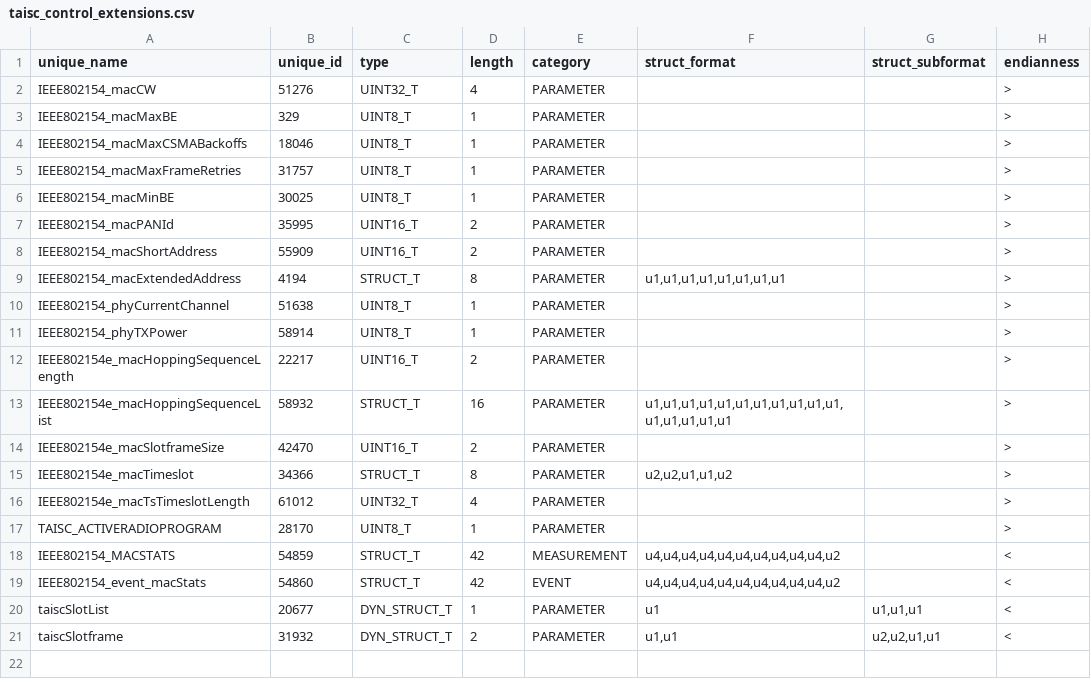
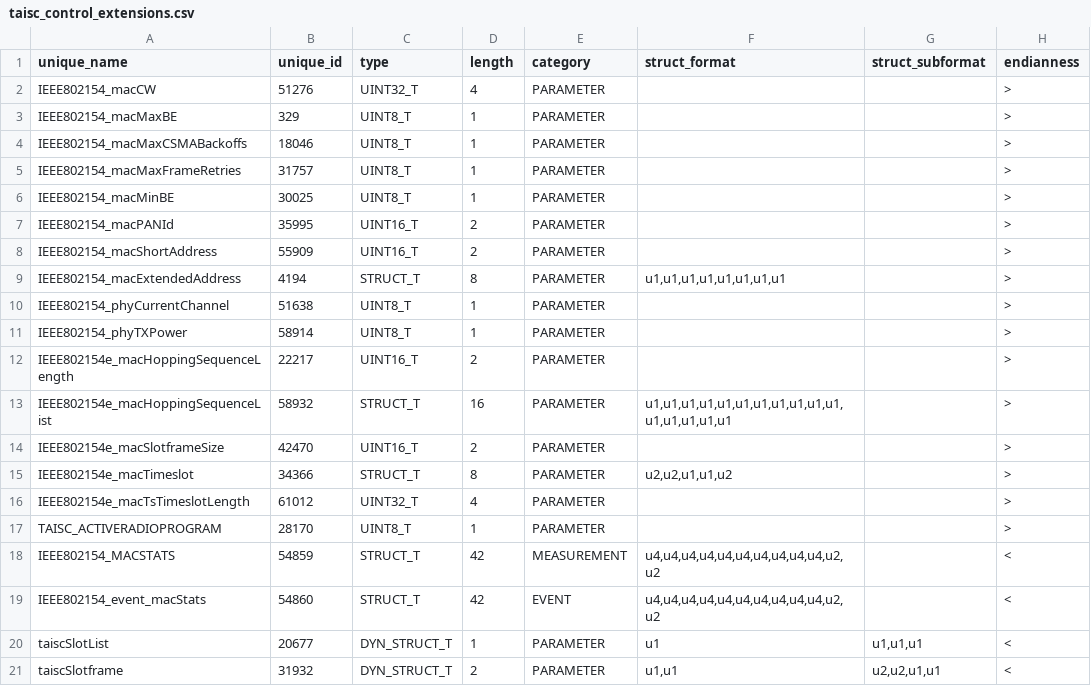
Before and after one commit to wishful-project/examples, a CSV file: contiki/taisc_control_extensions.csv, drawn as a sheet.

```diff
--- a/contiki/taisc_control_extensions.csv
+++ b/contiki/taisc_control_extensions.csv
@@ -17,4 +17,4 @@
 "TAISC_ACTIVERADIOPROGRAM",28170,"UINT8_T",1,"PARAMETER","","",">"
-"IEEE802154_MACSTATS",54859,"STRUCT_T",42,"MEASUREMENT","u4,u4,u4,u4,u4,u4,u4,u4,u4,u4,u2","","<"
-"IEEE802154_event_macStats",54860,"STRUCT_T",42,"EVENT","u4,u4,u4,u4,u4,u4,u4,u4,u4,u4,u2","","<"
+"IEEE802154_MACSTATS",54859,"STRUCT_T",42,"MEASUREMENT","u4,u4,u4,u4,u4,u4,u4,u4,u4,u4,u2,u2","","<"
+"IEEE802154_event_macStats",54860,"STRUCT_T",42,"EVENT","u4,u4,u4,u4,u4,u4,u4,u4,u4,u4,u2,u2","","<"
 "taiscSlotList",20677,"DYN_STRUCT_T",1,"PARAMETER","u1","u1,u1,u1","<"
```
Also changed, not shown: 9 other files.
